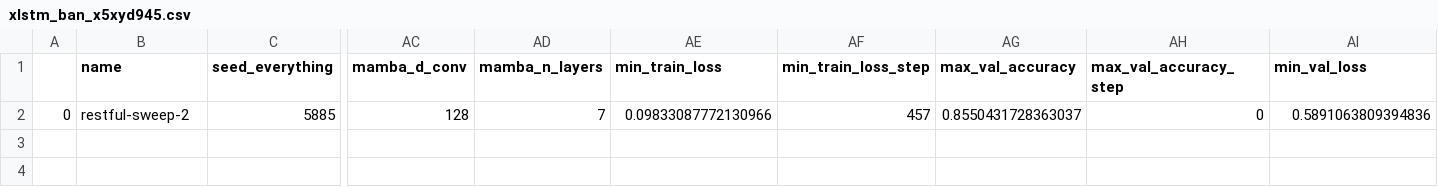
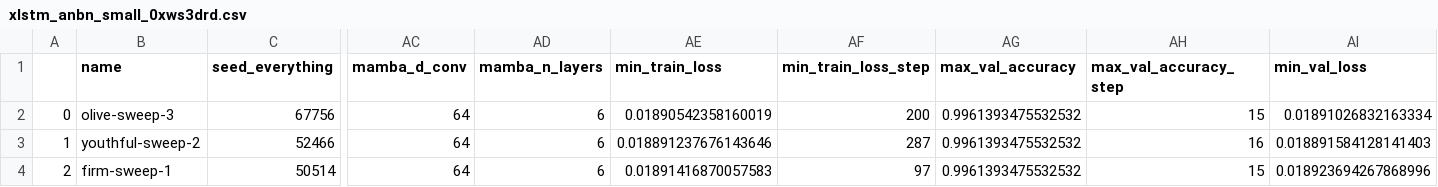
Before and after one commit to meszarosanna/rule_extrapolation, a CSV file: notebooks/xlstm_anbn_small_0xws3drd.csv (was notebooks/xlstm_ban_x5xyd945.csv), drawn as a sheet; only a part is shown, gaps mark what is left out; rows hold the shown columns only; the diff covers the shown part only; the diff names each change by its address in the sheet, - before the commit and + after, or states it on an @@ line.

```diff
--- a/notebooks/xlstm_ban_x5xyd945.csv
+++ b/notebooks/xlstm_anbn_small_0xws3drd.csv
-B2 (name): restful-sweep-2
+B2 (name): olive-sweep-3
-C2 (seed_everything): 5885
+C2 (seed_everything): 67756
-AC2 (mamba_d_conv): 128
+AC2 (mamba_d_conv): 64
-AD2 (mamba_n_layers): 7
+AD2 (mamba_n_layers): 6
-AE2 (min_train_loss): 0.09833087772130966
+AE2 (min_train_loss): 0.01890542358160019
-AF2 (min_train_loss_step): 457
+AF2 (min_train_loss_step): 200
-AG2 (max_val_accuracy): 0.8550431728363037
+AG2 (max_val_accuracy): 0.9961393475532532
-AH2 (max_val_accuracy_step): 0
+AH2 (max_val_accuracy_step): 15
-AI2 (min_val_loss): 0.5891063809394836
+AI2 (min_val_loss): 0.01891026832163334
+row 3: 1 | youthful-sweep-2 | 52466 | 64 | 6 | 0.018891237676143646 | 287 | 0.9961393475532532 | 16 | 0.018891584128141403
+row 4: 2 | firm-sweep-1 | 50514 | 64 | 6 | 0.01891416870057583 | 97 | 0.9961393475532532 | 15 | 0.018923694267868996
```
Also changed, not shown: 17 edited cells elsewhere in this file, notebooks/anbn_parity_9qz5sdef.csv, notebooks/cs_dyck_6dunl50v.csv, 5 other files.
